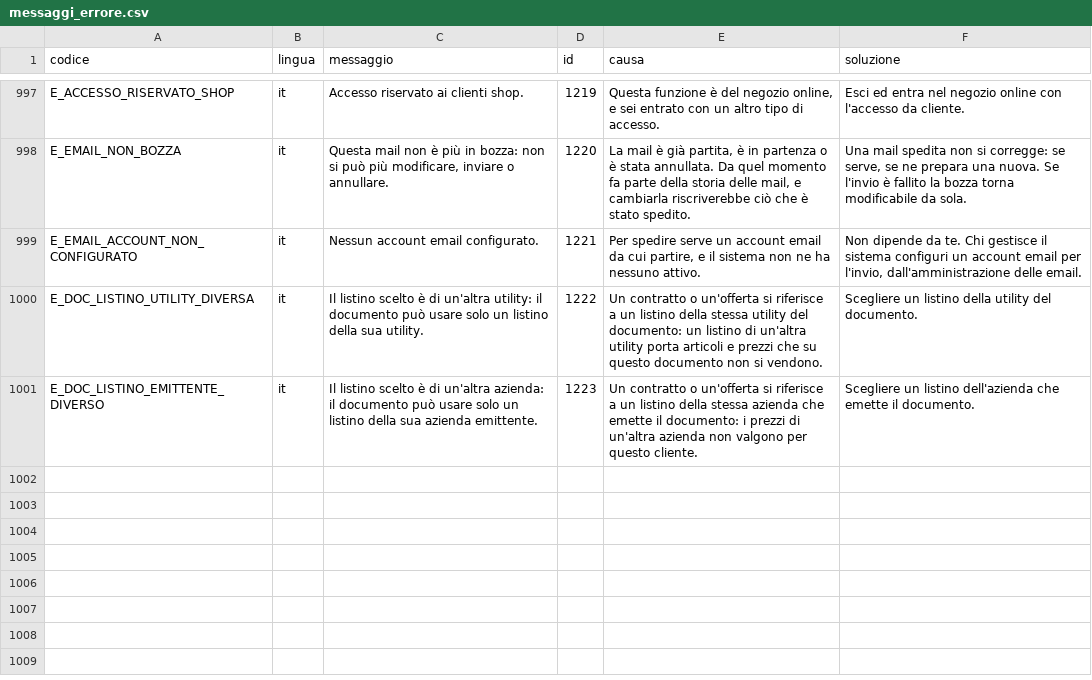
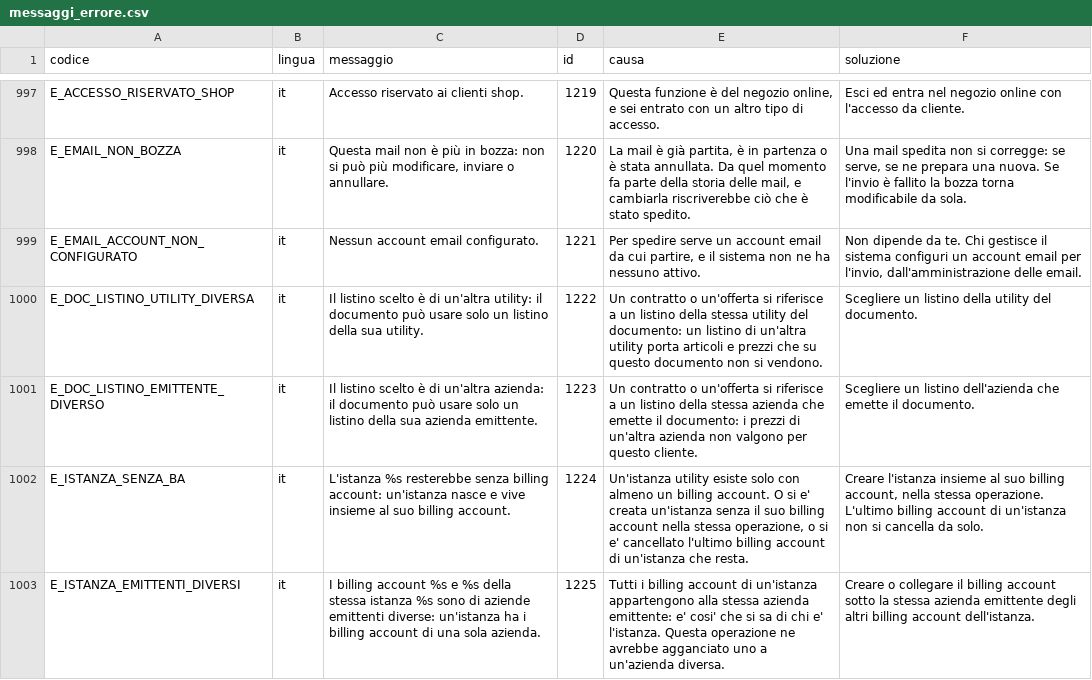
Before and after one commit to Tito-it/ZeroErp, a CSV file: db/changelog/migrations_v2/80_data/sql/config/messaggi_errore.csv, drawn as a sheet; only a part is shown, gaps mark what is left out; the diff covers the shown part only; the diff names each change by its address in the sheet, - before the commit and + after, or states it on an @@ line.

```diff
--- a/db/changelog/migrations_v2/80_data/sql/config/messaggi_errore.csv
+++ b/db/changelog/migrations_v2/80_data/sql/config/messaggi_errore.csv
+row 1002: E_ISTANZA_SENZA_BA | it | L'istanza %s resterebbe senza billing account: un'istanza nasce e vive insieme al suo billing account. | 1224 | Un'istanza utility esiste solo con almeno un billing account. O si e' creata un'istanza senza il suo billing account nella stessa operazione, o si e' cancellato l'ultimo billing account di un'istanza che resta. | Creare l'istanza insieme al suo billing account, nella stessa operazione. L'ultimo billing account di un'istanza non si cancella da solo.
+row 1003: E_ISTANZA_EMITTENTI_DIVERSI | it | I billing account %s e %s della stessa istanza %s sono di aziende emittenti diverse: un'istanza ha i billing account di una sola azienda. | 1225 | Tutti i billing account di un'istanza appartengono alla stessa azienda emittente: e' cosi' che si sa di chi e' l'istanza. Questa operazione ne avrebbe agganciato uno a un'azienda diversa. | Creare o collegare il billing account sotto la stessa azienda emittente degli altri billing account dell'istanza.
```
Also changed, not shown: 1 added row and 2 edited cells elsewhere in this file, db/changelog/migrations_v2/80_data/sql/config/codici_errore.csv, db/changelog/migrations_v2/80_data/sql/dbops/automation_lock_columns.csv, 46 other files.
